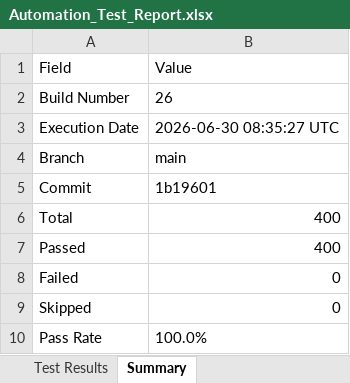
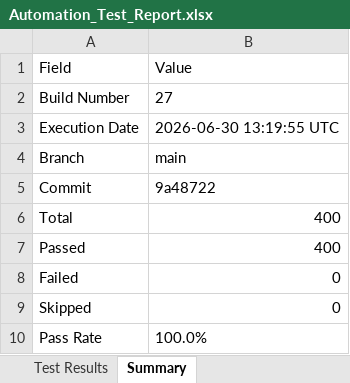
Before and after one commit to Dinesh-2005d/Smart_Admission, an Excel workbook: reports/backend/Excel/Automation_Test_Report.xlsx, sheet Summary, drawn as a sheet; values as stored, in another font and other column widths than the file's, no borders; the diff names each change by its address in the sheet, - before the commit and + after, or states it on an @@ line.

```diff
--- a/reports/backend/Excel/Automation_Test_Report.xlsx (sheet Summary)
+++ b/reports/backend/Excel/Automation_Test_Report.xlsx (sheet Summary)
-B2: 26
+B2: 27
-B3: 2026-06-30 08:35:27 UTC
+B3: 2026-06-30 13:19:55 UTC
-B5: 1b19601
+B5: 9a48722
```
Also changed, not shown: sheet Test Results, reports/appium/Excel/Automation_Test_Report.xlsx, reports/security/Security_Review_Report.xlsx, 25 other files.
